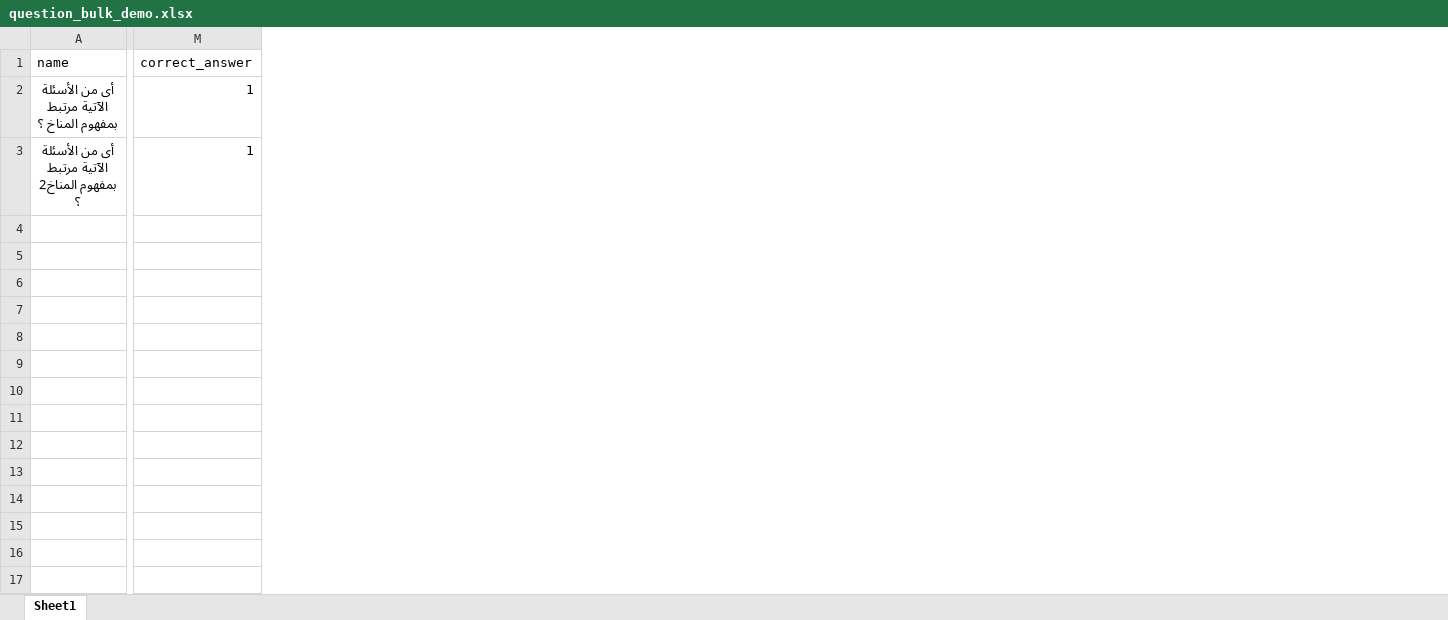
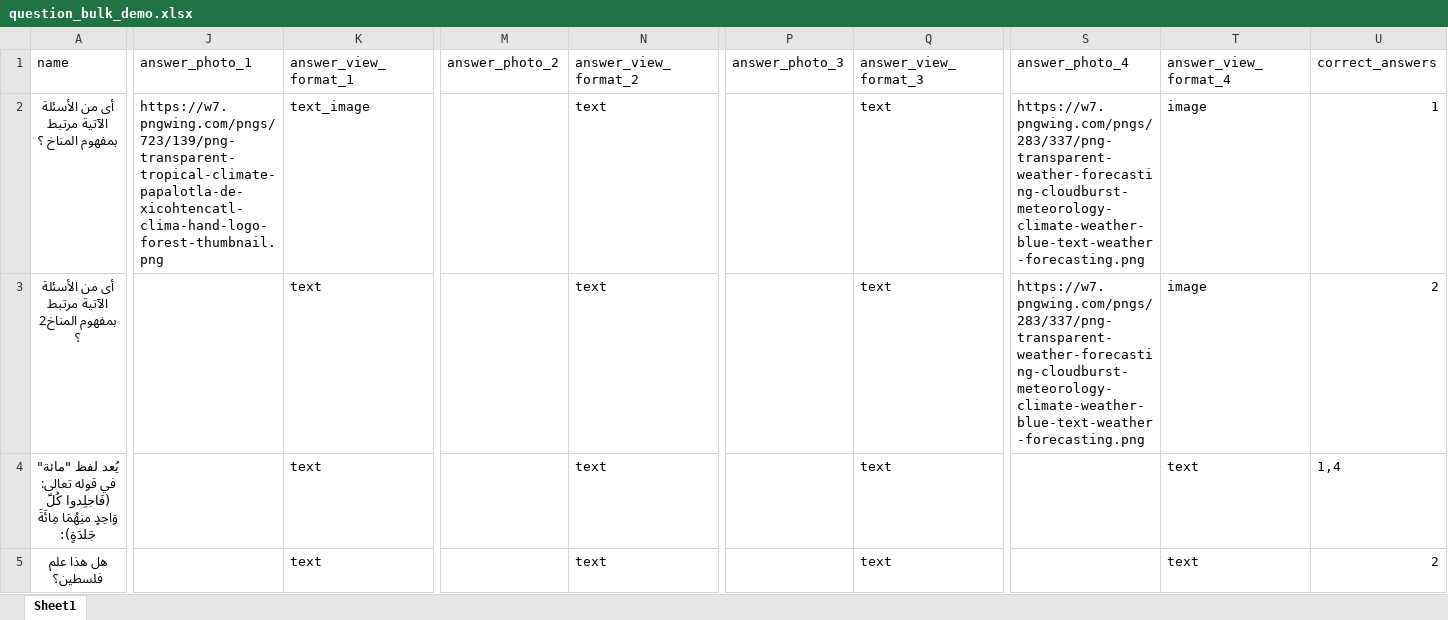
Before and after one commit to mykholy/quizzy, an Excel workbook: public/download/question_bulk_demo.xlsx, sheet Sheet1, drawn as a sheet; only a part is shown, gaps mark what is left out; values as stored, in another font and other column widths than the file's, no borders; removed rows and columns are numbered as before the commit, all else as after; rows hold the shown columns only; the diff covers the shown part only; the diff names each change by its address in the sheet, - before the commit and + after, or states it on an @@ line.

```diff
--- a/public/download/question_bulk_demo.xlsx (sheet Sheet1)
+++ b/public/download/question_bulk_demo.xlsx (sheet Sheet1)
+column J (answer_photo_1), row 2: https://w7.pngwing.com/pngs/723/139/png-transparent-tropical-climate-papalotla-de-xicohtencatl-clima-hand-logo-forest-thumbnail.png
+column K (answer_view_format_1), rows 2-3: text_image | text
+column M (answer_photo_2), empty
+column N (answer_view_format_2), rows 2-3: text | text
+column P (answer_photo_3), empty
+column Q (answer_view_format_3), rows 2-3: text | text
-column M (correct_answer), rows 2-3: 1 | 1
+column S (answer_photo_4), rows 2-3: https://w7.pngwing.com/pngs/283/337/png-transparent-weather-forecasting-cloudburst-meteorology-climate-weather-blue-text-weather-forecasting.png | https://w7.pngwing.com/pngs/283/337/png-transparent-weather-forecasting-cloudburst-meteorology-climate-weather-blue-text-weather-forecasting.png
+column T (answer_view_format_4), rows 2-3: image | image
+column U (correct_answers), rows 2-3: 1 | 2
+row 4: يُعد لفظ "مائة" في قوله تعالى: (فَاجلِدوا كُلًَ وَاحِدٍ منِهُمَا مِائَةَ جَلدَةٍ): |  | text |  | text |  | text |  | text | 1,4
+row 5: هل هذا علم فلسطين؟ |  | text |  | text |  | text |  | text | 2
```
Also changed, not shown: 1 edited cell elsewhere in this sheet, 2 other files.
